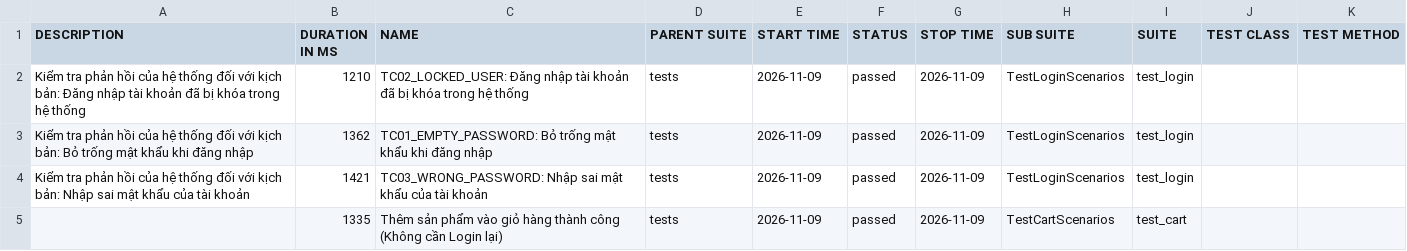
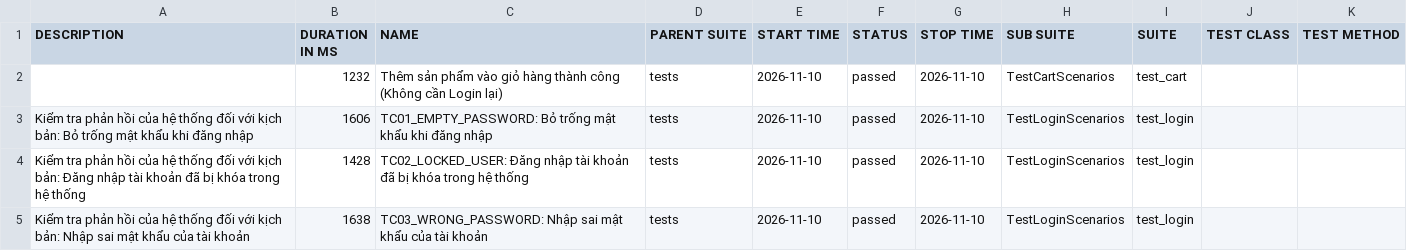
Before and after one commit to QuangHao2511/Project-Automation-Test, a CSV file: data/suites.csv, drawn as a sheet.

```diff
--- a/data/suites.csv
+++ b/data/suites.csv
@@ -1,5 +1,5 @@
 "DESCRIPTION","DURATION IN MS","NAME","PARENT SUITE","START TIME","STATUS","STOP TIME","SUB SUITE","SUITE","TEST CLASS","TEST METHOD"
-"Kiểm tra phản hồi của hệ thống đối với kịch bản: Đăng nhập tài khoản đã bị khóa trong hệ thống","1210","TC02_LOCKED_USER: Đăng nhập tài khoản đã bị khóa trong hệ thống","tests","2026-11-09","passed","2026-11-09","TestLoginScenarios","test_login","",""
-"Kiểm tra phản hồi của hệ thống đối với kịch bản: Bỏ trống mật khẩu khi đăng nhập","1362","TC01_EMPTY_PASSWORD: Bỏ trống mật khẩu khi đăng nhập","tests","2026-11-09","passed","2026-11-09","TestLoginScenarios","test_login","",""
-"Kiểm tra phản hồi của hệ thống đối với kịch bản: Nhập sai mật khẩu của tài khoản","1421","TC03_WRONG_PASSWORD: Nhập sai mật khẩu của tài khoản","tests","2026-11-09","passed","2026-11-09","TestLoginScenarios","test_login","",""
-"","1335","Thêm sản phẩm vào giỏ hàng thành công (Không cần Login lại)","tests","2026-11-09","passed","2026-11-09","TestCartScenarios","test_cart","",""
+"","1232","Thêm sản phẩm vào giỏ hàng thành công (Không cần Login lại)","tests","2026-11-10","passed","2026-11-10","TestCartScenarios","test_cart","",""
+"Kiểm tra phản hồi của hệ thống đối với kịch bản: Bỏ trống mật khẩu khi đăng nhập","1606","TC01_EMPTY_PASSWORD: Bỏ trống mật khẩu khi đăng nhập","tests","2026-11-10","passed","2026-11-10","TestLoginScenarios","test_login","",""
+"Kiểm tra phản hồi của hệ thống đối với kịch bản: Đăng nhập tài khoản đã bị khóa trong hệ thống","1428","TC02_LOCKED_USER: Đăng nhập tài khoản đã bị khóa trong hệ thống","tests","2026-11-10","passed","2026-11-10","TestLoginScenarios","test_login","",""
+"Kiểm tra phản hồi của hệ thống đối với kịch bản: Nhập sai mật khẩu của tài khoản","1638","TC03_WRONG_PASSWORD: Nhập sai mật khẩu của tài khoản","tests","2026-11-10","passed","2026-11-10","TestLoginScenarios","test_login","",""
```
Also changed, not shown: data/behaviors.csv, 22 other files.
